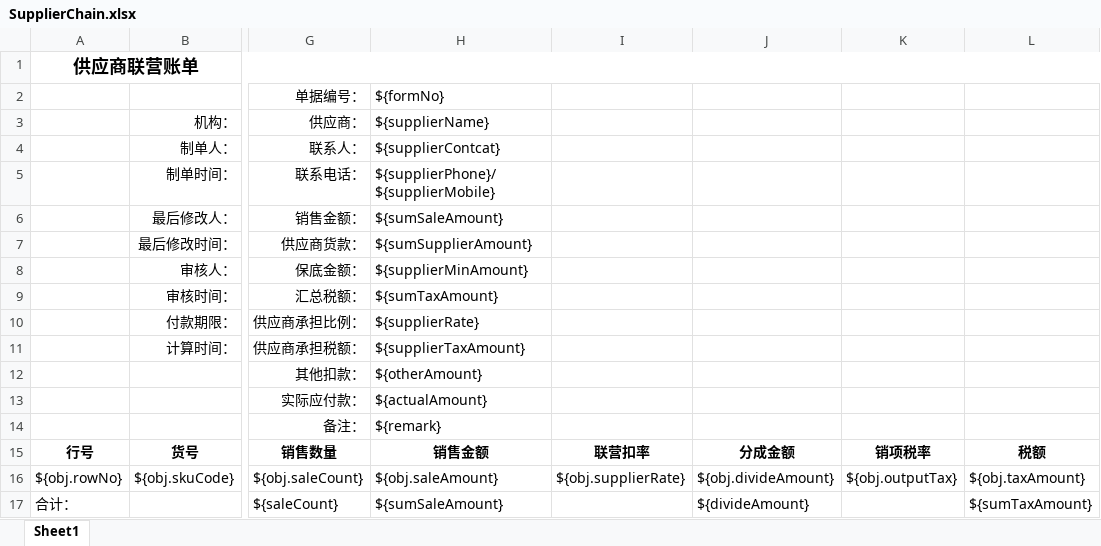
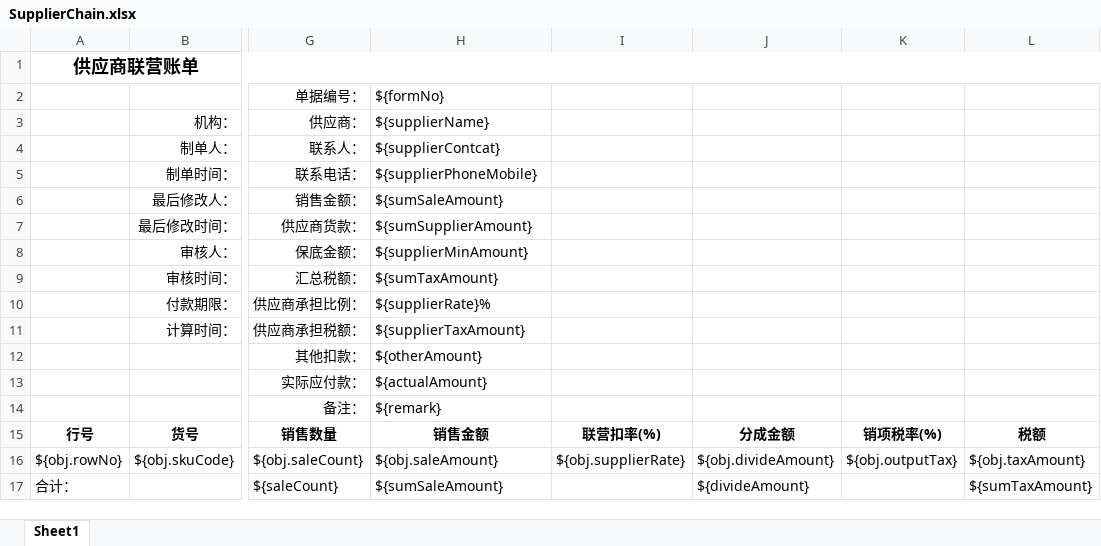
Before and after one commit to zly1988203/easyUI-web, an Excel workbook: src/main/resources/template/excel/export/SupplierChain.xlsx, sheet Sheet1, drawn as a sheet; only a part is shown, gaps mark what is left out; values as stored, in another font and other column widths than the file's, no borders; the diff names each change by its address in the sheet, - before the commit and + after, or states it on an @@ line.

```diff
--- a/src/main/resources/template/excel/export/SupplierChain.xlsx (sheet Sheet1)
+++ b/src/main/resources/template/excel/export/SupplierChain.xlsx (sheet Sheet1)
-H5 (${supplierName}): ${supplierPhone}/${supplierMobile}
+H5 (${supplierName}): ${supplierPhoneMobile}
-H10 (${supplierName}): ${supplierRate}
+H10 (${supplierName}): ${supplierRate}%
-I15: 联营扣率
+I15: 联营扣率(%)
-K15: 销项税率
+K15: 销项税率(%)
```
Also changed, not shown: src/main/resources/template/excel/export/SupplierCheck.xlsx, src/main/resources/template/excel/export/SupplierSettle.xlsx, 3 other files.
